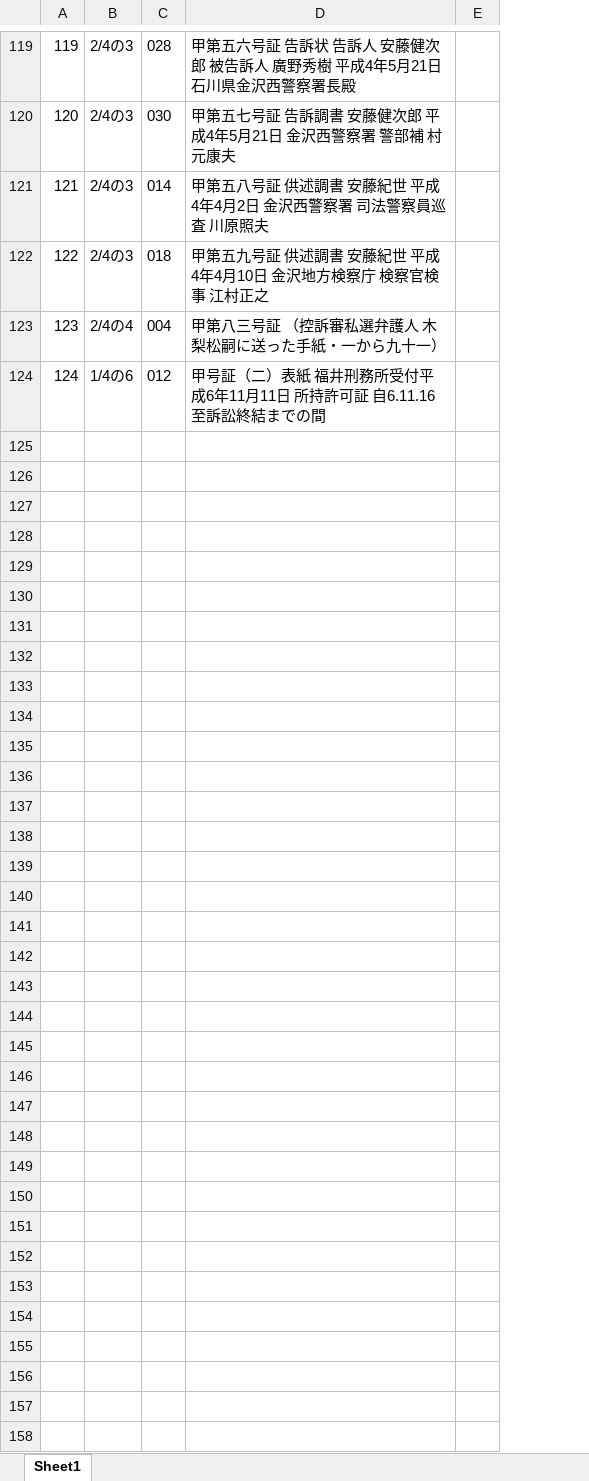
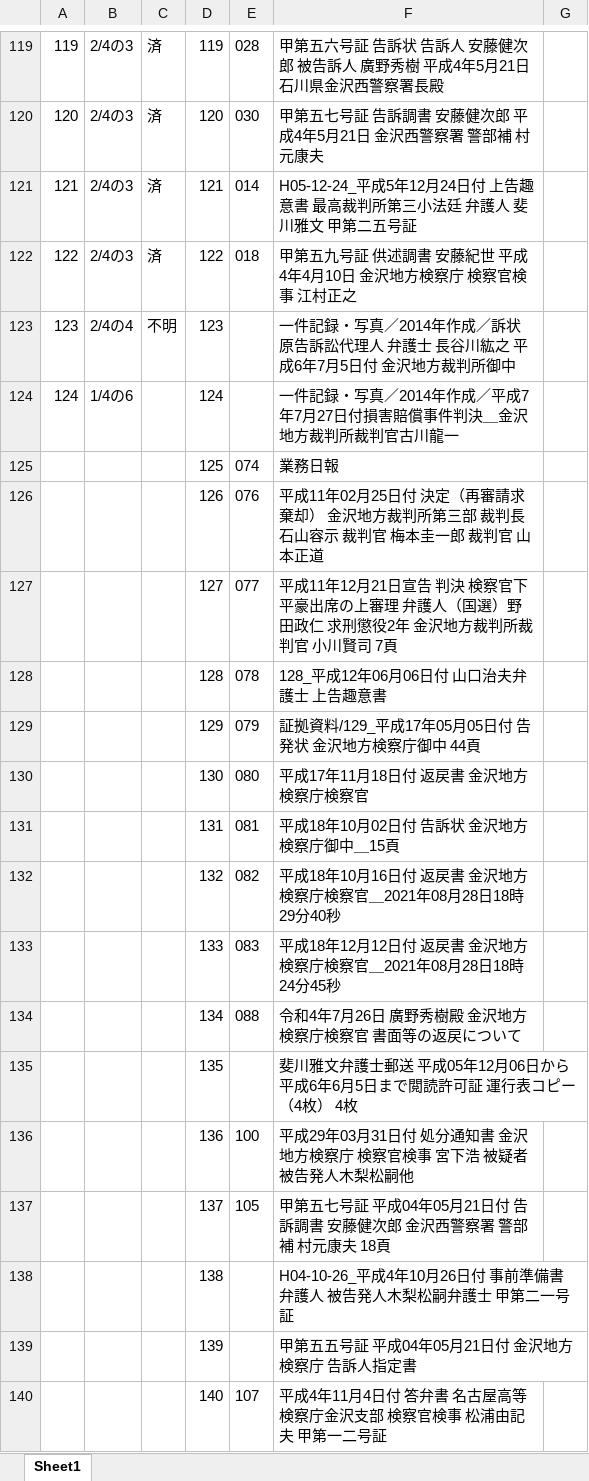
Before and after one commit to hirono2011/kk2023_07, an Excel workbook: Kindle/064/証拠資料の目録.xlsx, sheet Sheet1, drawn as a sheet; only a part is shown, gaps mark what is left out; values as stored, in another font and other column widths than the file's, no borders; addresses are those after the commit; the diff covers the shown part only; the diff names each change by its address in the sheet, - before the commit and + after, or states it on an @@ line.

```diff
--- a/Kindle/064/証拠資料の目録.xlsx (sheet Sheet1)
+++ b/Kindle/064/証拠資料の目録.xlsx (sheet Sheet1)
+column C, rows 119-123: 済 | 済 | 済 | 済 | 不明
+column D, rows 119-124: 119 | 120 | 121 | 122 | 123 | 124
-F121: 甲第五八号証 供述調書 安藤紀世 平成4年4月2日 金沢西警察署 司法警察員巡査 川原照夫
+F121: H05-12-24_平成5年12月24日付 上告趣意書 最高裁判所第三小法廷 弁護人 斐川雅文 甲第二五号証
-E123: 004
+E123: (empty)
-F123: 甲第八三号証 （控訴審私選弁護人 木梨松嗣に送った手紙・一から九十一）
+F123: 一件記録・写真／2014年作成／訴状 原告訴訟代理人 弁護士 長谷川紘之 平成6年7月5日付 金沢地方裁判所御中
-E124: 012
+E124: (empty)
-F124: 甲号証（二）表紙 福井刑務所受付平成6年11月11日 所持許可証 自6.11.16 至訴訟終結までの間
+F124: 一件記録・写真／2014年作成／平成7年7月27日付損害賠償事件判決＿金沢地方裁判所裁判官古川龍一
+row 125:  |  |  | 125 | 074 | 業務日報
+row 126:  |  |  | 126 | 076 | 平成11年02月25日付 決定（再審請求棄却） 金沢地方裁判所第三部 裁判長 石山容示 裁判官 梅本圭一郎 裁判官 山本正道
+row 127:  |  |  | 127 | 077 | 平成11年12月21日宣告 判決 検察官下平豪出席の上審理 弁護人（国選）野田政仁 求刑懲役2年 金沢地方裁判所裁判官 小川賢司 7頁
+row 128:  |  |  | 128 | 078 | 128_平成12年06月06日付 山口治夫弁護士 上告趣意書
+row 129:  |  |  | 129 | 079 | 証拠資料/129_平成17年05月05日付 告発状 金沢地方検察庁御中 44頁
+row 130:  |  |  | 130 | 080 | 平成17年11月18日付 返戻書 金沢地方検察庁検察官
+row 131:  |  |  | 131 | 081 | 平成18年10月02日付 告訴状 金沢地方検察庁御中＿15頁
+row 132:  |  |  | 132 | 082 | 平成18年10月16日付 返戻書 金沢地方検察庁検察官＿2021年08月28日18時29分40秒
+row 133:  |  |  | 133 | 083 | 平成18年12月12日付 返戻書 金沢地方検察庁検察官＿2021年08月28日18時24分45秒
+row 134:  |  |  | 134 | 088 | 令和4年7月26日 廣野秀樹殿 金沢地方検察庁検察官 書面等の返戻について
+row 135:  |  |  | 135 |  | 斐川雅文弁護士郵送 平成05年12月06日から平成6年6月5日まで閲読許可証 運行表コピー（4枚） 4枚
+row 136:  |  |  | 136 | 100 | 平成29年03月31日付 処分通知書 金沢地方検察庁 検察官検事 宮下浩 被疑者 被告発人木梨松嗣他
+row 137:  |  |  | 137 | 105 | 甲第五七号証 平成04年05月21日付 告訴調書 安藤健次郎 金沢西警察署 警部補 村元康夫 18頁
+row 138:  |  |  | 138 |  | H04-10-26_平成4年10月26日付 事前準備書 弁護人 被告発人木梨松嗣弁護士 甲第二一号証
+row 139:  |  |  | 139 |  | 甲第五五号証 平成04年05月21日付 金沢地方検察庁 告訴人指定書
+row 140:  |  |  | 140 | 107 | 平成4年11月4日付 答弁書 名古屋高等検察庁金沢支部 検察官検事 松浦由記夫 甲第一二号証
```
Also changed, not shown: 15 added rows and 17 edited cells elsewhere in this sheet, 6 other files.
